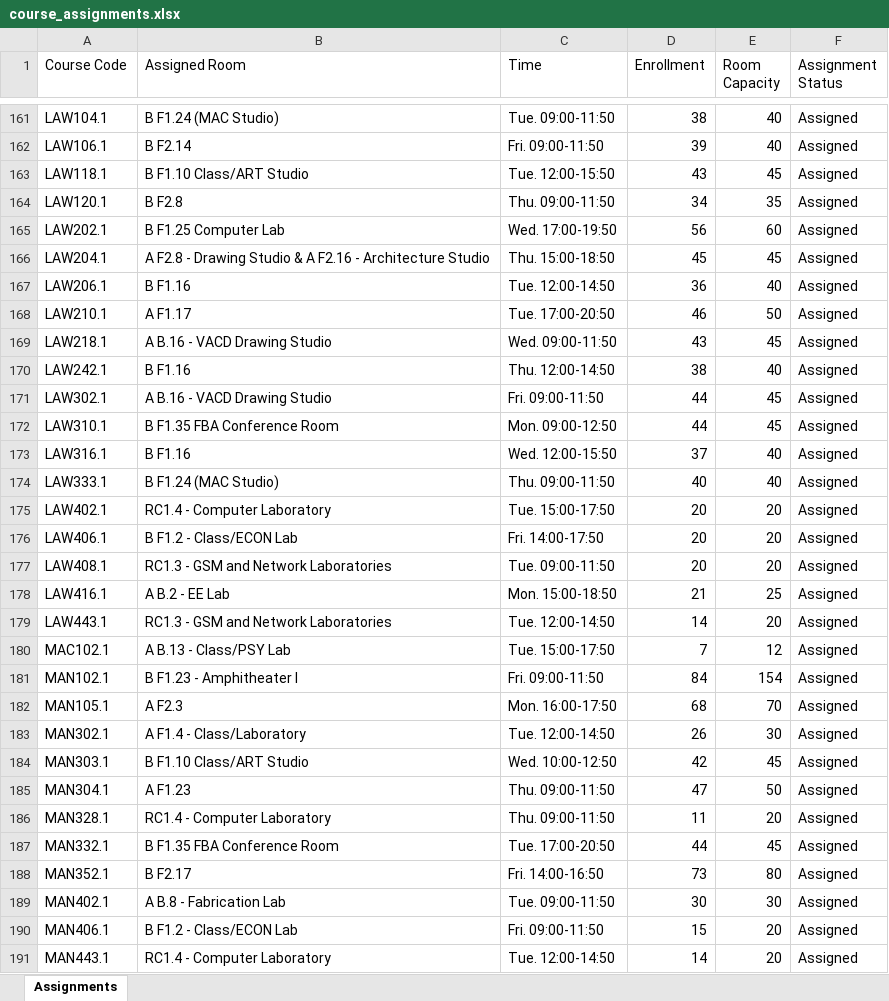
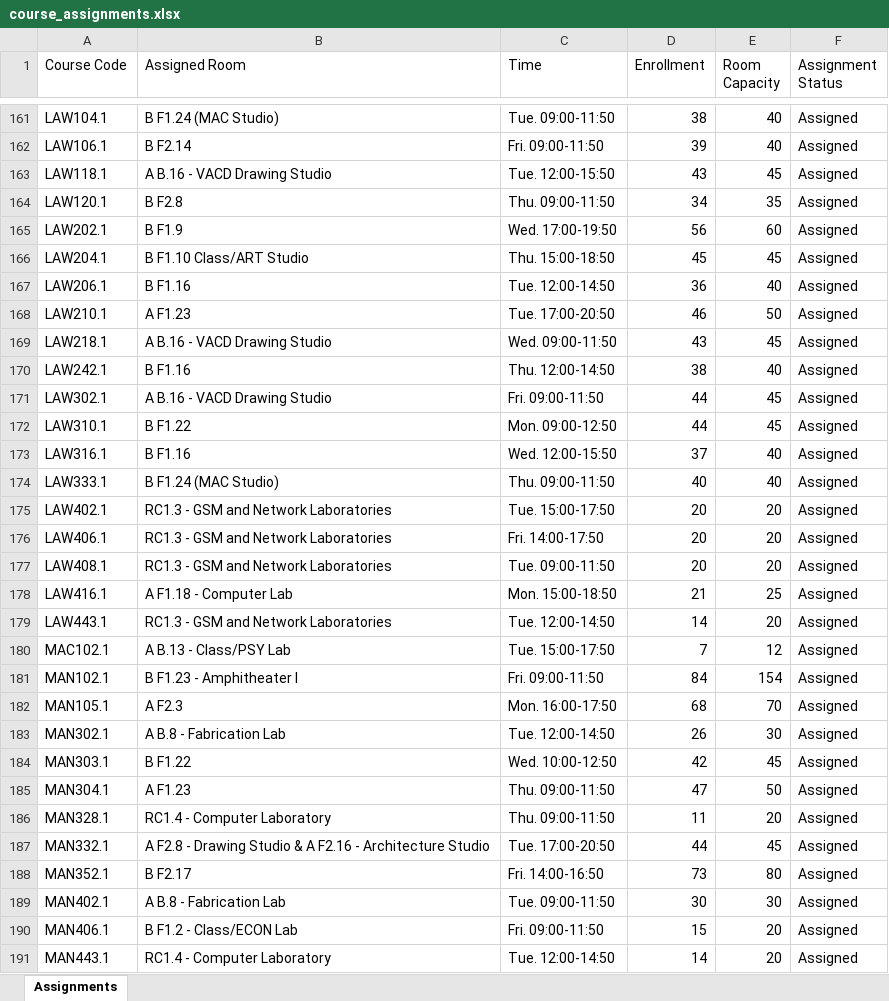
Before and after one commit to imran-m7/scheduled_classrooms, an Excel workbook: course_assignments.xlsx, sheet Assignments, drawn as a sheet; only a part is shown, gaps mark what is left out; values as stored, in another font and other column widths than the file's, no borders; the diff covers the shown part only; the diff names each change by its address in the sheet, - before the commit and + after, or states it on an @@ line.

```diff
--- a/course_assignments.xlsx (sheet Assignments)
+++ b/course_assignments.xlsx (sheet Assignments)
-B163 (Assigned Room): B F1.10 Class/ART Studio
+B163 (Assigned Room): A B.16 - VACD Drawing Studio
-B165 (Assigned Room): B F1.25 Computer Lab
+B165 (Assigned Room): B F1.9
-B166 (Assigned Room): A F2.8 - Drawing Studio & A F2.16 - Architecture Studio
+B166 (Assigned Room): B F1.10 Class/ART Studio
-B168 (Assigned Room): A F1.17
+B168 (Assigned Room): A F1.23
-B172 (Assigned Room): B F1.35 FBA Conference Room
+B172 (Assigned Room): B F1.22
-B175 (Assigned Room): RC1.4 - Computer Laboratory
+B175 (Assigned Room): RC1.3 - GSM and Network Laboratories
-B176 (Assigned Room): B F1.2 - Class/ECON Lab
+B176 (Assigned Room): RC1.3 - GSM and Network Laboratories
-B178 (Assigned Room): A B.2 - EE Lab
+B178 (Assigned Room): A F1.18 - Computer Lab
-B183 (Assigned Room): A F1.4 - Class/Laboratory
+B183 (Assigned Room): A B.8 - Fabrication Lab
-B184 (Assigned Room): B F1.10 Class/ART Studio
+B184 (Assigned Room): B F1.22
-B187 (Assigned Room): B F1.35 FBA Conference Room
+B187 (Assigned Room): A F2.8 - Drawing Studio & A F2.16 - Architecture Studio
```
Also changed, not shown: 47 edited cells elsewhere in this sheet, 1 other file.
